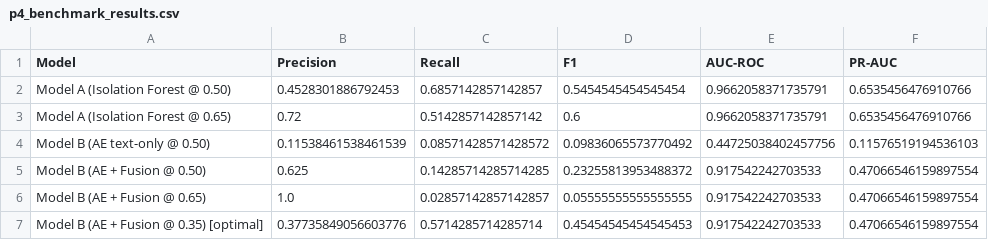
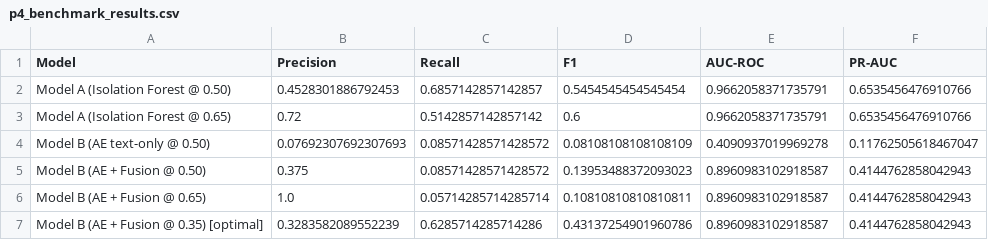
Before and after one commit to anhduyBA/Research---Machinelearning-2026, a CSV file: p4_outputs/p4_benchmark_results.csv, drawn as a sheet.

```diff
--- a/p4_outputs/p4_benchmark_results.csv
+++ b/p4_outputs/p4_benchmark_results.csv
@@ -3,5 +3,5 @@ Model A (Isolation Forest @ 0.50),0.4528301886792453,0.6857142857142857,0.545454
 Model A (Isolation Forest @ 0.65),0.72,0.5142857142857142,0.6,0.9662058371735791,0.6535456476910766
-Model B (AE text-only @ 0.50),0.11538461538461539,0.08571428571428572,0.09836065573770492,0.44725038402457756,0.11576519194536103
-Model B (AE + Fusion @ 0.50),0.625,0.14285714285714285,0.23255813953488372,0.917542242703533,0.47066546159897554
-Model B (AE + Fusion @ 0.65),1.0,0.02857142857142857,0.05555555555555555,0.917542242703533,0.47066546159897554
-Model B (AE + Fusion @ 0.35) [optimal],0.37735849056603776,0.5714285714285714,0.45454545454545453,0.917542242703533,0.47066546159897554
+Model B (AE text-only @ 0.50),0.07692307692307693,0.08571428571428572,0.08108108108108109,0.4090937019969278,0.11762505618467047
+Model B (AE + Fusion @ 0.50),0.375,0.08571428571428572,0.13953488372093023,0.8960983102918587,0.4144762858042943
+Model B (AE + Fusion @ 0.65),1.0,0.05714285714285714,0.10810810810810811,0.8960983102918587,0.4144762858042943
+Model B (AE + Fusion @ 0.35) [optimal],0.3283582089552239,0.6285714285714286,0.43137254901960786,0.8960983102918587,0.4144762858042943
```
Also changed, not shown: p4_outputs/p4_ae_loss_history.csv, p4_outputs/p4_ae_scores.csv, 27 other files.
